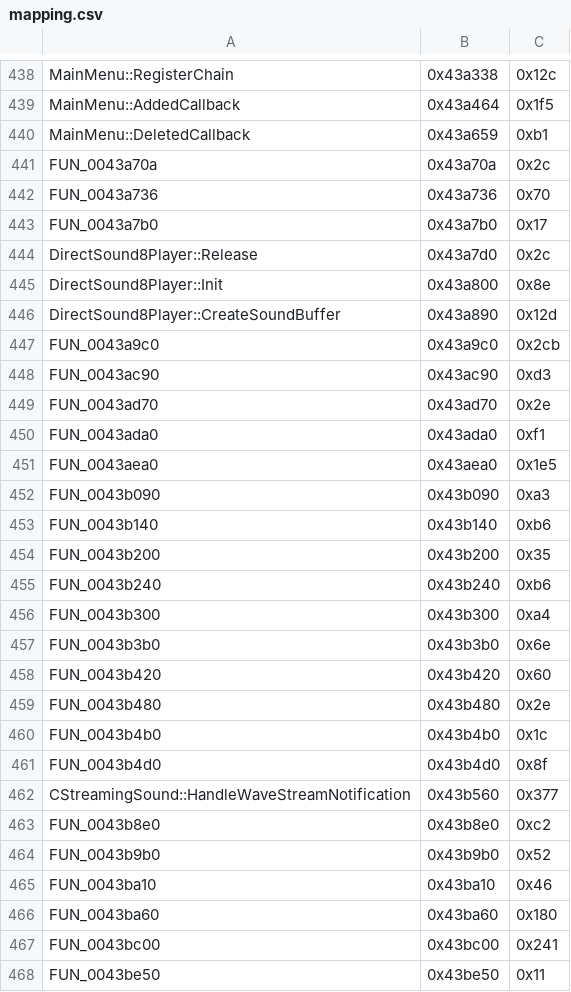
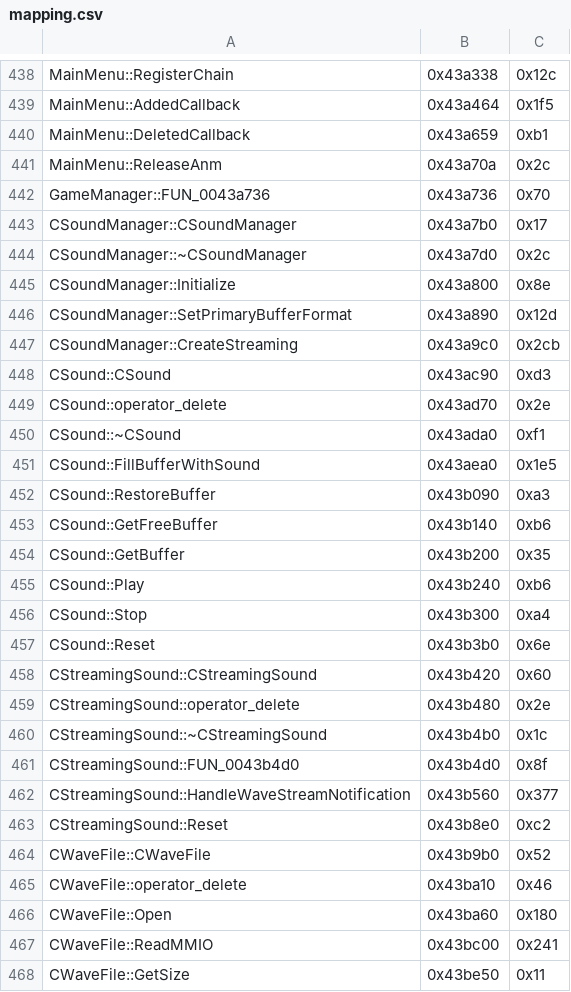
Before and after one commit to happyhavoc/th06, a CSV file: config/mapping.csv, drawn as a sheet; only a part is shown, gaps mark what is left out; the diff covers the shown part only.

Commit message:
Update mapping to latest ghidra changes

```diff
--- a/config/mapping.csv
+++ b/config/mapping.csv
@@ -440,29 +440,29 @@ MainMenu::AddedCallback,0x43a464,0x1f5
 MainMenu::DeletedCallback,0x43a659,0xb1
-FUN_0043a70a,0x43a70a,0x2c
-FUN_0043a736,0x43a736,0x70
-FUN_0043a7b0,0x43a7b0,0x17
-DirectSound8Player::Release,0x43a7d0,0x2c
-DirectSound8Player::Init,0x43a800,0x8e
-DirectSound8Player::CreateSoundBuffer,0x43a890,0x12d
-FUN_0043a9c0,0x43a9c0,0x2cb
-FUN_0043ac90,0x43ac90,0xd3
-FUN_0043ad70,0x43ad70,0x2e
-FUN_0043ada0,0x43ada0,0xf1
-FUN_0043aea0,0x43aea0,0x1e5
-FUN_0043b090,0x43b090,0xa3
-FUN_0043b140,0x43b140,0xb6
-FUN_0043b200,0x43b200,0x35
-FUN_0043b240,0x43b240,0xb6
-FUN_0043b300,0x43b300,0xa4
-FUN_0043b3b0,0x43b3b0,0x6e
-FUN_0043b420,0x43b420,0x60
-FUN_0043b480,0x43b480,0x2e
-FUN_0043b4b0,0x43b4b0,0x1c
-FUN_0043b4d0,0x43b4d0,0x8f
+MainMenu::ReleaseAnm,0x43a70a,0x2c
+GameManager::FUN_0043a736,0x43a736,0x70
+CSoundManager::CSoundManager,0x43a7b0,0x17
+CSoundManager::~CSoundManager,0x43a7d0,0x2c
+CSoundManager::Initialize,0x43a800,0x8e
+CSoundManager::SetPrimaryBufferFormat,0x43a890,0x12d
+CSoundManager::CreateStreaming,0x43a9c0,0x2cb
+CSound::CSound,0x43ac90,0xd3
+CSound::operator_delete,0x43ad70,0x2e
+CSound::~CSound,0x43ada0,0xf1
+CSound::FillBufferWithSound,0x43aea0,0x1e5
+CSound::RestoreBuffer,0x43b090,0xa3
+CSound::GetFreeBuffer,0x43b140,0xb6
+CSound::GetBuffer,0x43b200,0x35
+CSound::Play,0x43b240,0xb6
+CSound::Stop,0x43b300,0xa4
+CSound::Reset,0x43b3b0,0x6e
+CStreamingSound::CStreamingSound,0x43b420,0x60
+CStreamingSound::operator_delete,0x43b480,0x2e
+CStreamingSound::~CStreamingSound,0x43b4b0,0x1c
+CStreamingSound::FUN_0043b4d0,0x43b4d0,0x8f
 CStreamingSound::HandleWaveStreamNotification,0x43b560,0x377
-FUN_0043b8e0,0x43b8e0,0xc2
-FUN_0043b9b0,0x43b9b0,0x52
-FUN_0043ba10,0x43ba10,0x46
-FUN_0043ba60,0x43ba60,0x180
-FUN_0043bc00,0x43bc00,0x241
-FUN_0043be50,0x43be50,0x11
+CStreamingSound::Reset,0x43b8e0,0xc2
+CWaveFile::CWaveFile,0x43b9b0,0x52
+CWaveFile::operator_delete,0x43ba10,0x46
+CWaveFile::Open,0x43ba60,0x180
+CWaveFile::ReadMMIO,0x43bc00,0x241
+CWaveFile::GetSize,0x43be50,0x11
```
Also changed, not shown: 90 edited cells elsewhere in this file.
